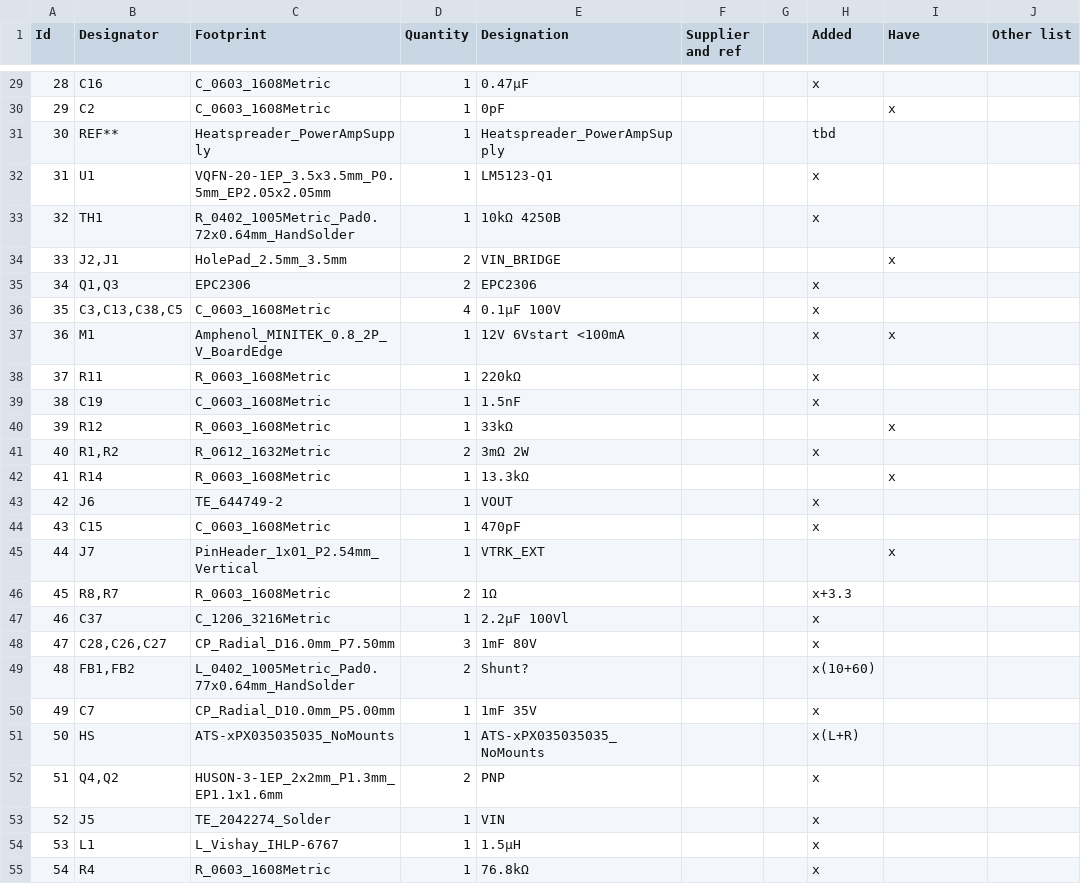
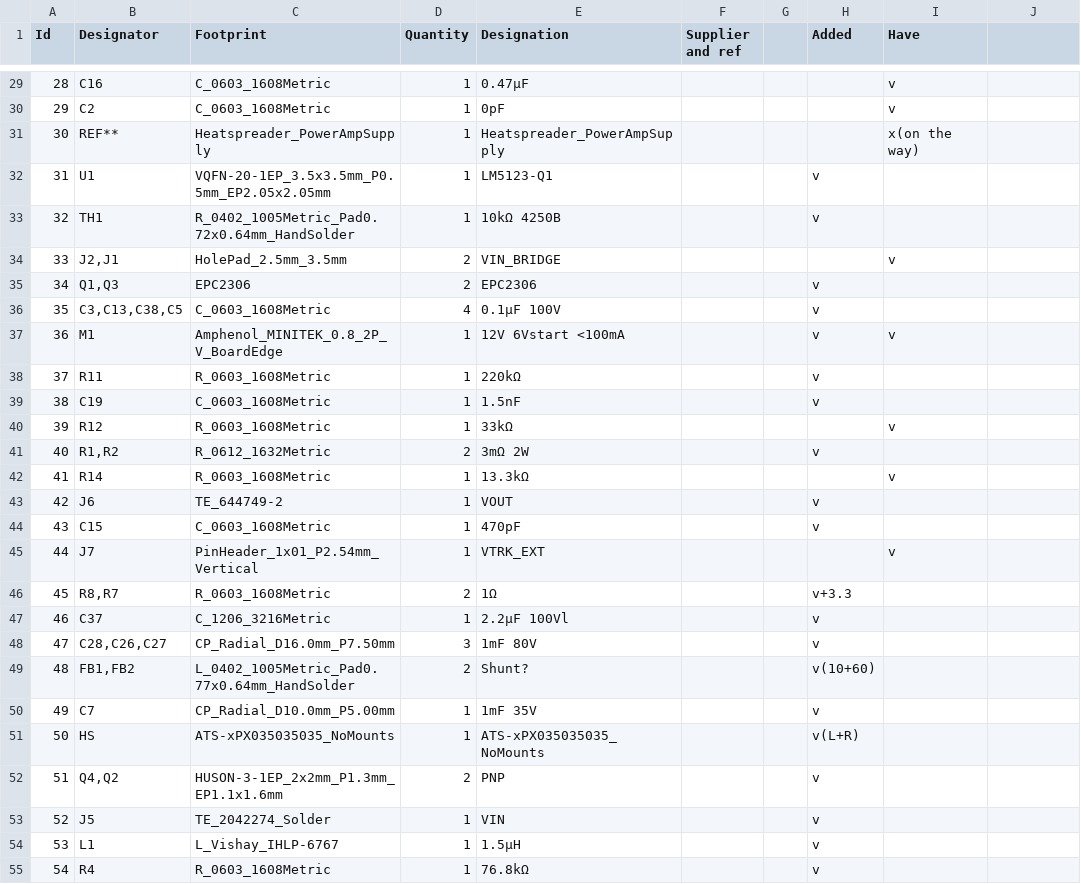
Before and after one commit to BlockWorker/ModularAudio, a CSV file: PowerAmpSupply/PowerAmpSupply inv.csv, drawn as a sheet; only a part is shown, gaps mark what is left out; the diff covers the shown part only.

```diff
--- a/PowerAmpSupply/PowerAmpSupply inv.csv
+++ b/PowerAmpSupply/PowerAmpSupply inv.csv
@@ -1 +1 @@
-Id;Designator;Footprint;Quantity;Designation;Supplier and ref;;Added;Have;Other list
+Id;Designator;Footprint;Quantity;Designation;Supplier and ref;;Added;Have
@@ -29,27 +29,27 @@ Id;Designator;Footprint;Quantity;Designation;Supplier and ref;;Added;Have;Other
-28;C16;C_0603_1608Metric;1;0.47µF;;;x;;
-29;C2;C_0603_1608Metric;1;0pF;;;;x;
-30;REF**;Heatspreader_PowerAmpSupply;1;Heatspreader_PowerAmpSupply;;;tbd;;
-31;U1;VQFN-20-1EP_3.5x3.5mm_P0.5mm_EP2.05x2.05mm;1;LM5123-Q1;;;x;;
-32;TH1;R_0402_1005Metric_Pad0.72x0.64mm_HandSolder;1;10kΩ 4250B;;;x;;
-33;J2,J1;HolePad_2.5mm_3.5mm;2;VIN_BRIDGE;;;;x;
-34;Q1,Q3;EPC2306;2;EPC2306;;;x;;
-35;C3,C13,C38,C5;C_0603_1608Metric;4;0.1µF 100V;;;x;;
-36;M1;Amphenol_MINITEK_0.8_2P_V_BoardEdge;1;12V 6Vstart <100mA;;;x;x;
-37;R11;R_0603_1608Metric;1;220kΩ;;;x;;
-38;C19;C_0603_1608Metric;1;1.5nF;;;x;;
-39;R12;R_0603_1608Metric;1;33kΩ;;;;x;
-40;R1,R2;R_0612_1632Metric;2;3mΩ 2W;;;x;;
-41;R14;R_0603_1608Metric;1;13.3kΩ;;;;x;
-42;J6;TE_644749-2;1;VOUT;;;x;;
-43;C15;C_0603_1608Metric;1;470pF;;;x;;
-44;J7;PinHeader_1x01_P2.54mm_Vertical;1;VTRK_EXT;;;;x;
-45;R8,R7;R_0603_1608Metric;2;1Ω;;;x+3.3;;
-46;C37;C_1206_3216Metric;1;2.2µF 100Vl;;;x;;
-47;C28,C26,C27;CP_Radial_D16.0mm_P7.50mm;3;1mF 80V;;;x;;
-48;FB1,FB2;L_0402_1005Metric_Pad0.77x0.64mm_HandSolder;2;Shunt?;;;x(10+60);;
-49;C7;CP_Radial_D10.0mm_P5.00mm;1;1mF 35V;;;x;;
-50;HS;ATS-xPX035035035_NoMounts;1;ATS-xPX035035035_NoMounts;;;x(L+R);;
-51;Q4,Q2;HUSON-3-1EP_2x2mm_P1.3mm_EP1.1x1.6mm;2;PNP;;;x;;
-52;J5;TE_2042274_Solder;1;VIN;;;x;;
-53;L1;L_Vishay_IHLP-6767;1;1.5µH;;;x;;
-54;R4;R_0603_1608Metric;1;76.8kΩ;;;x;;
+28;C16;C_0603_1608Metric;1;0.47µF;;;;v
+29;C2;C_0603_1608Metric;1;0pF;;;;v
+30;REF**;Heatspreader_PowerAmpSupply;1;Heatspreader_PowerAmpSupply;;;;x(on the way)
+31;U1;VQFN-20-1EP_3.5x3.5mm_P0.5mm_EP2.05x2.05mm;1;LM5123-Q1;;;v;
+32;TH1;R_0402_1005Metric_Pad0.72x0.64mm_HandSolder;1;10kΩ 4250B;;;v;
+33;J2,J1;HolePad_2.5mm_3.5mm;2;VIN_BRIDGE;;;;v
+34;Q1,Q3;EPC2306;2;EPC2306;;;v;
+35;C3,C13,C38,C5;C_0603_1608Metric;4;0.1µF 100V;;;v;
+36;M1;Amphenol_MINITEK_0.8_2P_V_BoardEdge;1;12V 6Vstart <100mA;;;v;v
+37;R11;R_0603_1608Metric;1;220kΩ;;;v;
+38;C19;C_0603_1608Metric;1;1.5nF;;;v;
+39;R12;R_0603_1608Metric;1;33kΩ;;;;v
+40;R1,R2;R_0612_1632Metric;2;3mΩ 2W;;;v;
+41;R14;R_0603_1608Metric;1;13.3kΩ;;;;v
+42;J6;TE_644749-2;1;VOUT;;;v;
+43;C15;C_0603_1608Metric;1;470pF;;;v;
+44;J7;PinHeader_1x01_P2.54mm_Vertical;1;VTRK_EXT;;;;v
+45;R8,R7;R_0603_1608Metric;2;1Ω;;;v+3.3;
+46;C37;C_1206_3216Metric;1;2.2µF 100Vl;;;v;
+47;C28,C26,C27;CP_Radial_D16.0mm_P7.50mm;3;1mF 80V;;;v;
+48;FB1,FB2;L_0402_1005Metric_Pad0.77x0.64mm_HandSolder;2;Shunt?;;;v(10+60);
+49;C7;CP_Radial_D10.0mm_P5.00mm;1;1mF 35V;;;v;
+50;HS;ATS-xPX035035035_NoMounts;1;ATS-xPX035035035_NoMounts;;;v(L+R);
+51;Q4,Q2;HUSON-3-1EP_2x2mm_P1.3mm_EP1.1x1.6mm;2;PNP;;;v;
+52;J5;TE_2042274_Solder;1;VIN;;;v;
+53;L1;L_Vishay_IHLP-6767;1;1.5µH;;;v;
+54;R4;R_0603_1608Metric;1;76.8kΩ;;;v;
```
Also changed, not shown: 52 edited cells elsewhere in this file, PowerAmplifier/PowerAmplifier inv.csv, 8 other files.
